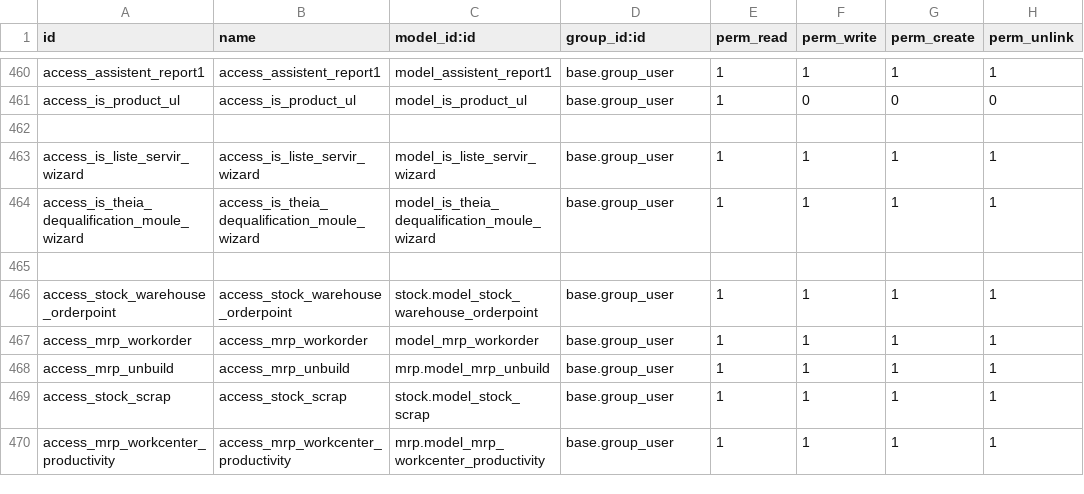
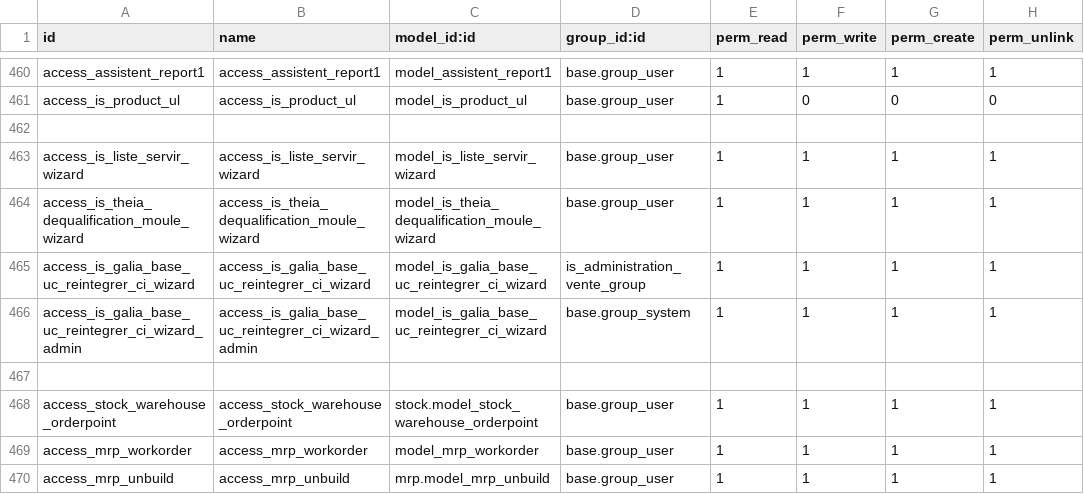
Before and after one commit to tonygalmiche/is_plastigray16, a CSV file: security/ir.model.access.csv, drawn as a sheet; only a part is shown, gaps mark what is left out; the shorter side is filled out with more unchanged rows; the diff names each change by its address in the sheet, - before the commit and + after, or states it on an @@ line.

Commit message:
UC : réintégration d'une UC CI dans la 1re UC d'un nouvel OF (reintegrer_ci_dans_uc : contrôles, mouvement CI vers l'UM, tableau des lots, archivage de l'UC CI et de son UM) avec assistant de test, création d'UC pour THEIA (creer_uc_theia) et actions faites avec l'utilisateur Odoo de l'employé

```diff
--- a/security/ir.model.access.csv
+++ b/security/ir.model.access.csv
+row 465: access_is_galia_base_uc_reintegrer_ci_wizard | access_is_galia_base_uc_reintegrer_ci_wizard | model_is_galia_base_uc_reintegrer_ci_wizard | is_administration_vente_group | 1 | 1 | 1 | 1
+row 466: access_is_galia_base_uc_reintegrer_ci_wizard_admin | access_is_galia_base_uc_reintegrer_ci_wizard_admin | model_is_galia_base_uc_reintegrer_ci_wizard | base.group_system | 1 | 1 | 1 | 1
```
Also changed, not shown: 5 other files.
